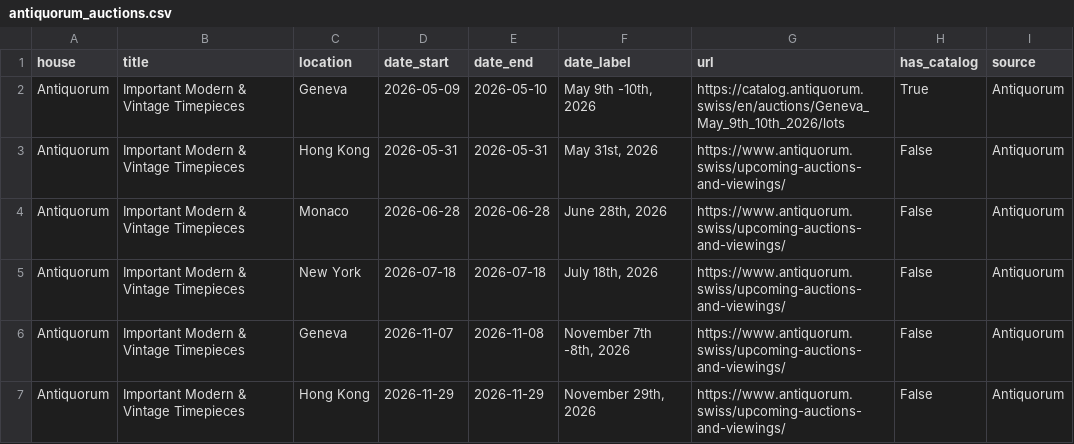
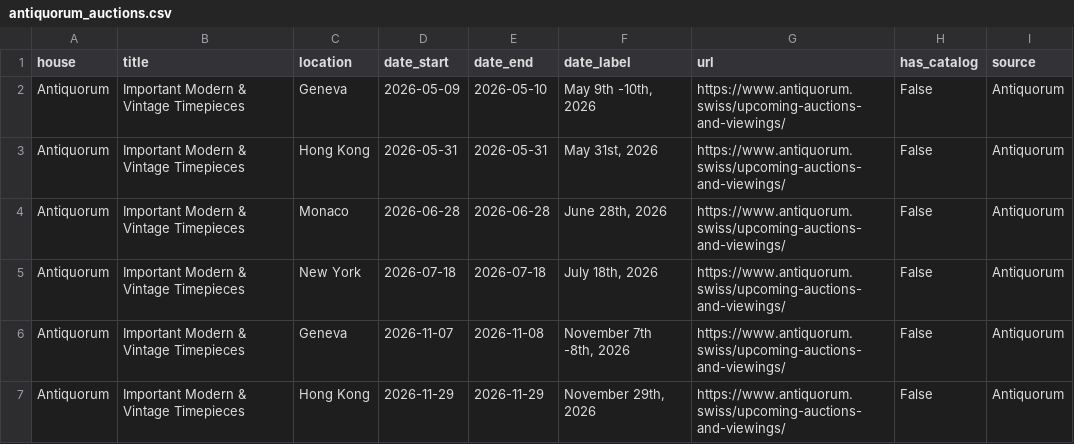
Before and after one commit to markatmutter-cloud/watchlist, a CSV file: data/antiquorum_auctions.csv, drawn as a sheet.

```diff
--- a/data/antiquorum_auctions.csv
+++ b/data/antiquorum_auctions.csv
@@ -1,3 +1,3 @@
 house,title,location,date_start,date_end,date_label,url,has_catalog,source
-Antiquorum,Important Modern & Vintage Timepieces,Geneva,2026-05-09,2026-05-10,"May 9th -10th, 2026",https://catalog.antiquorum.swiss/en/auctions/Geneva_May_9th_10th_2026/lots,True,Antiquorum
+Antiquorum,Important Modern & Vintage Timepieces,Geneva,2026-05-09,2026-05-10,"May 9th -10th, 2026",https://www.antiquorum.swiss/upcoming-auctions-and-viewings/,False,Antiquorum
 Antiquorum,Important Modern & Vintage Timepieces,Hong Kong,2026-05-31,2026-05-31,"May 31st, 2026",https://www.antiquorum.swiss/upcoming-auctions-and-viewings/,False,Antiquorum
```
Also changed, not shown: 5 other files.
